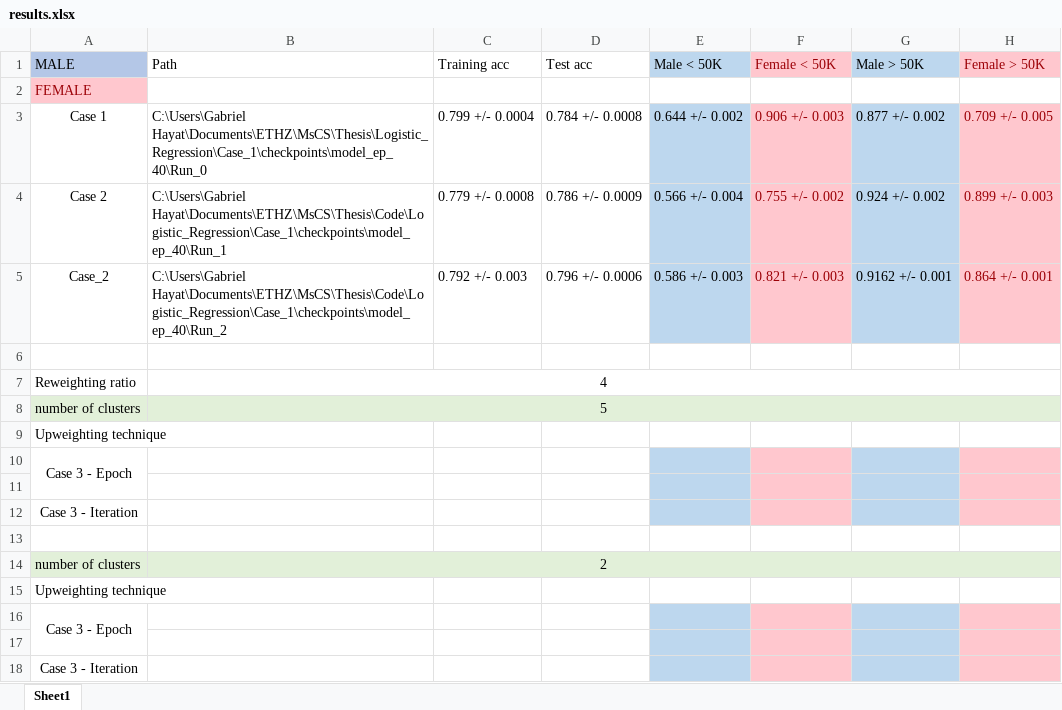
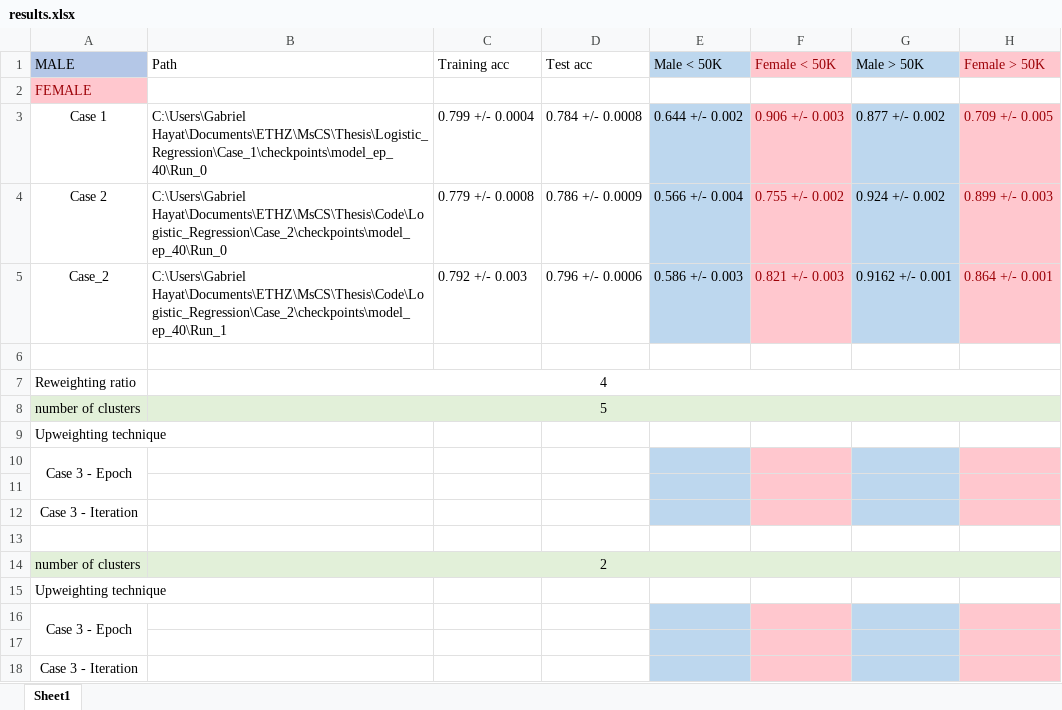
Before and after one commit to ghayat2/Agnostic_Fairness, an Excel workbook: Logistic_Regression/results.xlsx, sheet Sheet1, drawn as a sheet; only a part is shown; values as stored, in another font and other column widths than the file's, no borders; the diff names each change by its address in the sheet, - before the commit and + after, or states it on an @@ line.

Commit message:
Uploading models

```diff
--- a/Logistic_Regression/results.xlsx (sheet Sheet1)
+++ b/Logistic_Regression/results.xlsx (sheet Sheet1)
-B4 (Path): C:\Users\Gabriel Hayat\Documents\ETHZ\MsCS\Thesis\Code\Logistic_Regression\Case_1\checkpoints\model_ep_40\Run_1
+B4 (Path): C:\Users\Gabriel Hayat\Documents\ETHZ\MsCS\Thesis\Code\Logistic_Regression\Case_2\checkpoints\model_ep_40\Run_0
-B5 (Path): C:\Users\Gabriel Hayat\Documents\ETHZ\MsCS\Thesis\Code\Logistic_Regression\Case_1\checkpoints\model_ep_40\Run_2
+B5 (Path): C:\Users\Gabriel Hayat\Documents\ETHZ\MsCS\Thesis\Code\Logistic_Regression\Case_2\checkpoints\model_ep_40\Run_1
```
Also changed, not shown: 13 other files.
